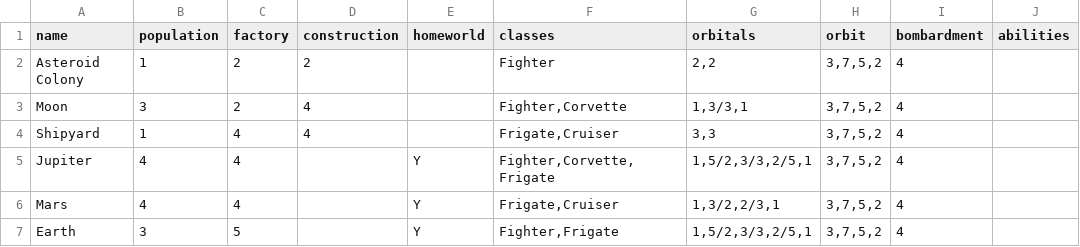
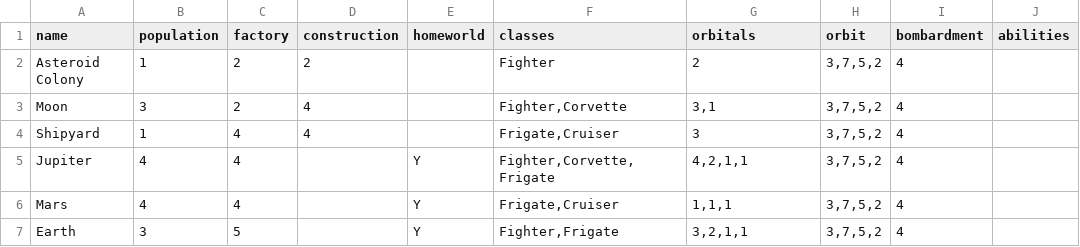
Before and after one commit to RocketPuppy/Retrograde, a CSV file: card_data/assets.csv, drawn as a sheet.

Commit message:
Orbitals have one value

```diff
--- a/card_data/assets.csv
+++ b/card_data/assets.csv
@@ -1,7 +1,7 @@
 name,population,factory,construction,homeworld,classes,orbitals,orbit,bombardment,abilities
-Asteroid Colony,1,2,2,,Fighter,"2,2","3,7,5,2",4,
-Moon,3,2,4,,"Fighter,Corvette","1,3/3,1","3,7,5,2",4,
-Shipyard,1,4,4,,"Frigate,Cruiser","3,3","3,7,5,2",4,
-Jupiter,4,4,,Y,"Fighter,Corvette,Frigate","1,5/2,3/3,2/5,1","3,7,5,2",4,
-Mars,4,4,,Y,"Frigate,Cruiser","1,3/2,2/3,1","3,7,5,2",4,
-Earth,3,5,,Y,"Fighter,Frigate","1,5/2,3/3,2/5,1","3,7,5,2",4,
+Asteroid Colony,1,2,2,,Fighter,2,"3,7,5,2",4,
+Moon,3,2,4,,"Fighter,Corvette","3,1","3,7,5,2",4,
+Shipyard,1,4,4,,"Frigate,Cruiser",3,"3,7,5,2",4,
+Jupiter,4,4,,Y,"Fighter,Corvette,Frigate","4,2,1,1","3,7,5,2",4,
+Mars,4,4,,Y,"Frigate,Cruiser","1,1,1","3,7,5,2",4,
+Earth,3,5,,Y,"Fighter,Frigate","3,2,1,1","3,7,5,2",4,
```
Also changed, not shown: 3 other files.
